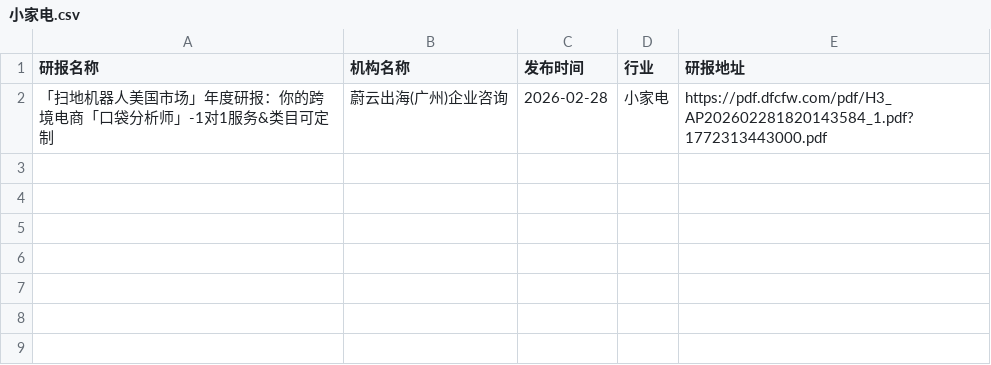
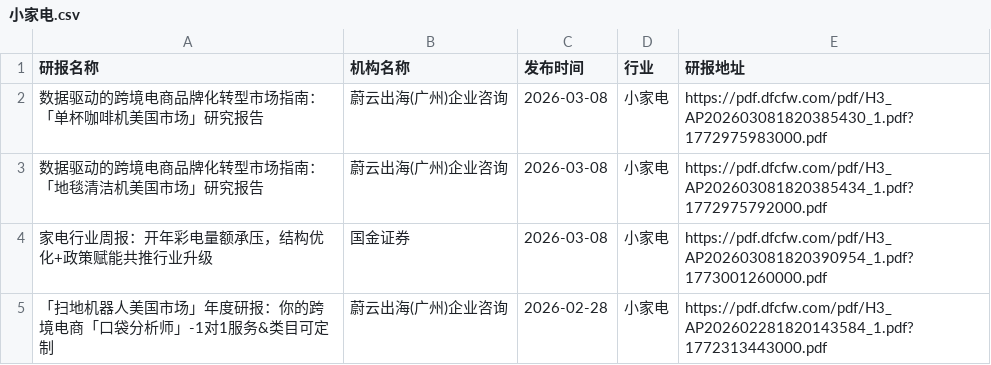
Before and after one commit to yueshandewu/dongcai_report, a CSV file: eastmoney/小家电.csv, drawn as a sheet.

```diff
--- a/eastmoney/小家电.csv
+++ b/eastmoney/小家电.csv
@@ -1,2 +1,5 @@
 研报名称,机构名称,发布时间,行业,研报地址
+数据驱动的跨境电商品牌化转型市场指南：「单杯咖啡机美国市场」研究报告,蔚云出海(广州)企业咨询,2026-03-08,小家电,https://pdf.dfcfw.com/pdf/H3_AP202603081820385430_1.pdf?1772975983000.pdf
+数据驱动的跨境电商品牌化转型市场指南：「地毯清洁机美国市场」研究报告,蔚云出海(广州)企业咨询,2026-03-08,小家电,https://pdf.dfcfw.com/pdf/H3_AP202603081820385434_1.pdf?1772975792000.pdf
+家电行业周报：开年彩电量额承压，结构优化+政策赋能共推行业升级,国金证券,2026-03-08,小家电,https://pdf.dfcfw.com/pdf/H3_AP202603081820390954_1.pdf?1773001260000.pdf
 「扫地机器人美国市场」年度研报：你的跨境电商「口袋分析师」-1对1服务&类目可定制,蔚云出海(广州)企业咨询,2026-02-28,小家电,https://pdf.dfcfw.com/pdf/H3_AP202602281820143584_1.pdf?1772313443000.pdf
```
Also changed, not shown: eastmoney/养殖业.csv, eastmoney/炼化及贸易.csv, 45 other files.
